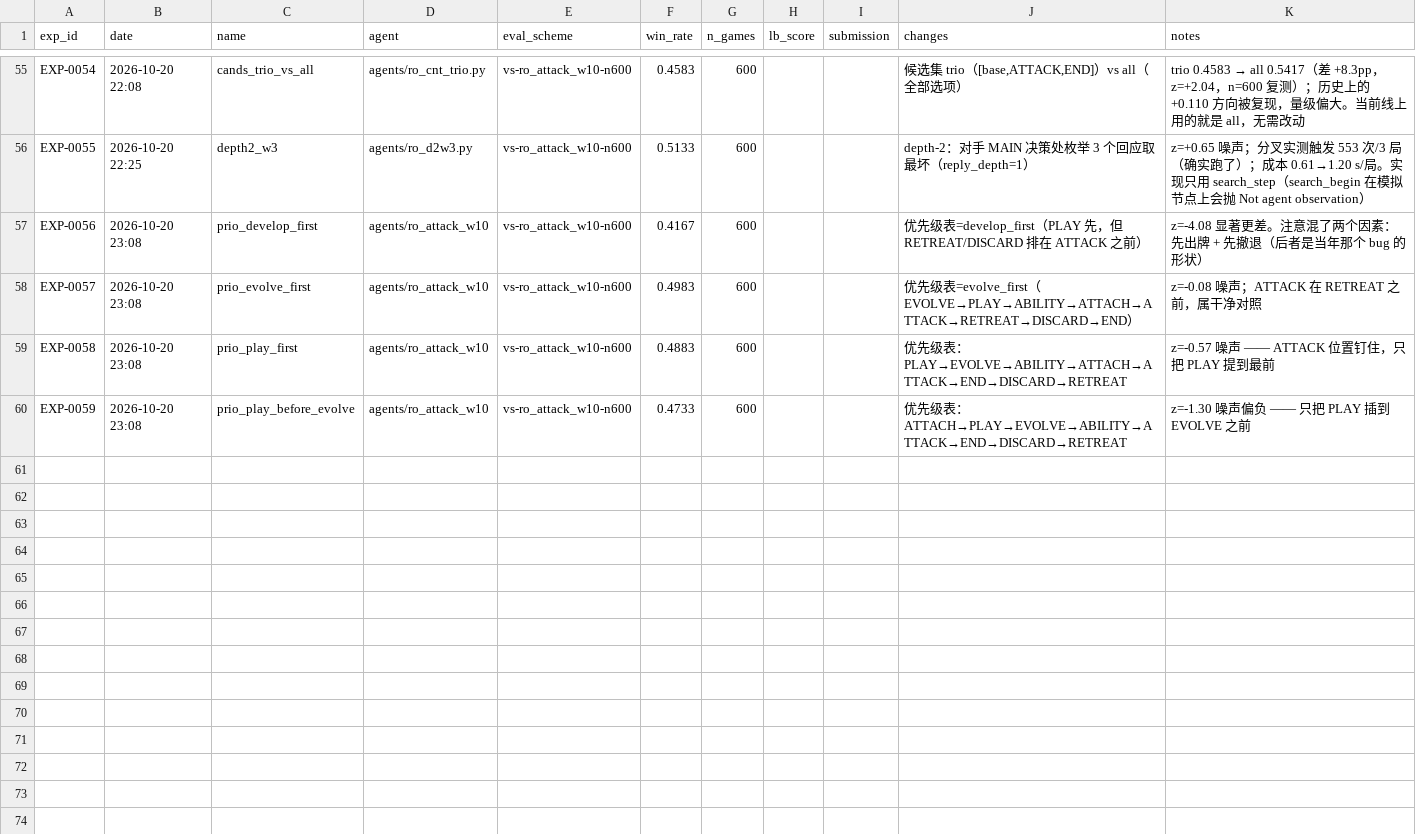
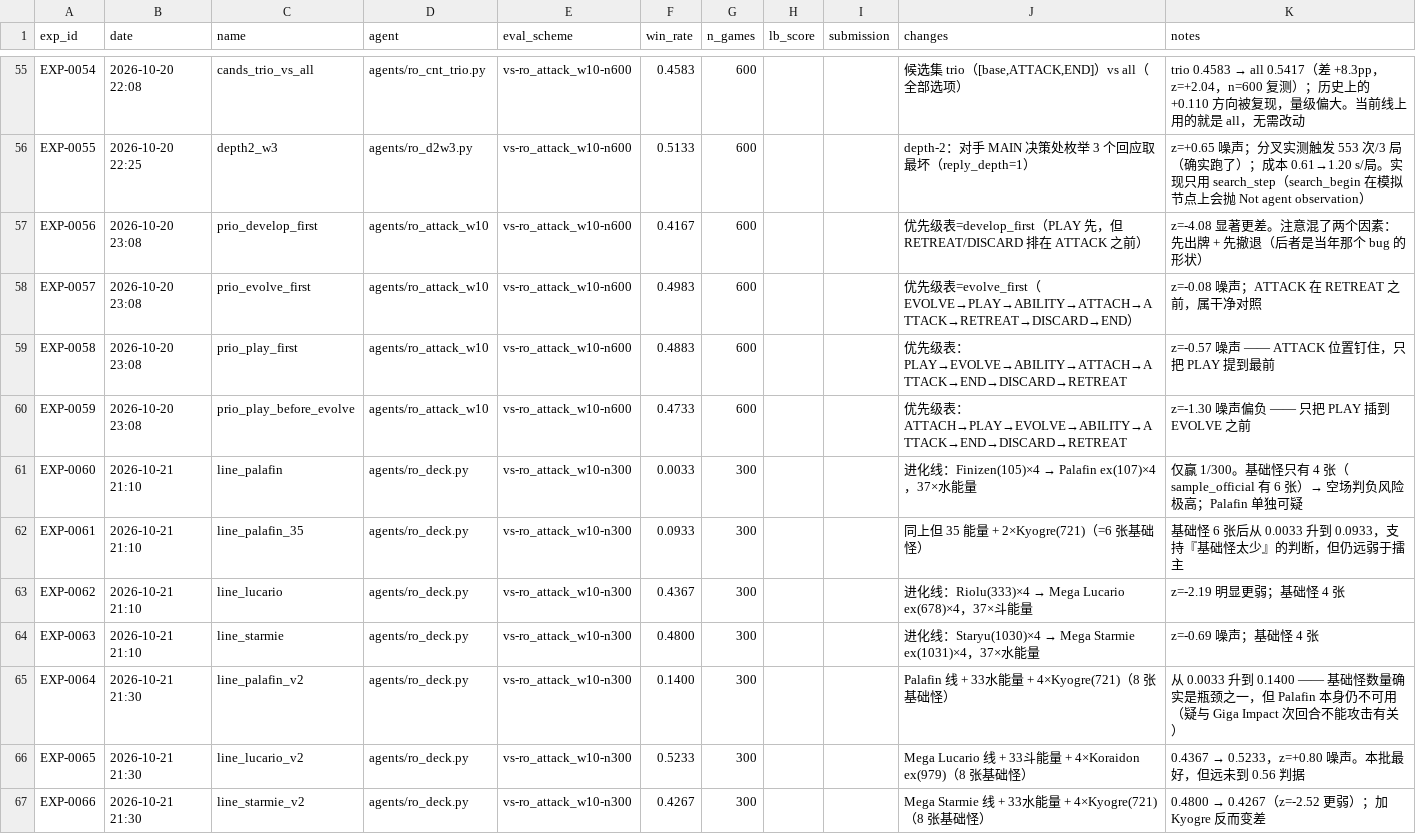
Before and after one commit to zhang1wen2hao3-a11y/kaggle, a CSV file: the-pokemon-company/experiments.csv, drawn as a sheet; only a part is shown, gaps mark what is left out.

Commit message:
sync: the-pokemon-company @ f0ffc4f

```diff
--- a/the-pokemon-company/experiments.csv
+++ b/the-pokemon-company/experiments.csv
@@ -60 +60,8 @@ EXP-0058,2026-10-20 23:08,prio_play_first,agents/ro_attack_w10,vs-ro_attack_w10-
 EXP-0059,2026-10-20 23:08,prio_play_before_evolve,agents/ro_attack_w10,vs-ro_attack_w10-n600,0.4733,600,,,优先级表：ATTACH→PLAY→EVOLVE→ABILITY→ATTACK→END→DISCARD→RETREAT,z=-1.30 噪声偏负 —— 只把 PLAY 插到 EVOLVE 之前
+EXP-0060,2026-10-21 21:10,line_palafin,agents/ro_deck.py,vs-ro_attack_w10-n300,0.0033,300,,,进化线：Finizen(105)×4 → Palafin ex(107)×4，37×水能量,仅赢 1/300。基础怪只有 4 张（sample_official 有 6 张）→ 空场判负风险极高；Palafin 单独可疑
+EXP-0061,2026-10-21 21:10,line_palafin_35,agents/ro_deck.py,vs-ro_attack_w10-n300,0.0933,300,,,同上但 35 能量 + 2×Kyogre(721)（=6 张基础怪）,基础怪 6 张后从 0.0033 升到 0.0933，支持『基础怪太少』的判断，但仍远弱于擂主
+EXP-0062,2026-10-21 21:10,line_lucario,agents/ro_deck.py,vs-ro_attack_w10-n300,0.4367,300,,,进化线：Riolu(333)×4 → Mega Lucario ex(678)×4，37×斗能量,z=-2.19 明显更弱；基础怪 4 张
+EXP-0063,2026-10-21 21:10,line_starmie,agents/ro_deck.py,vs-ro_attack_w10-n300,0.4800,300,,,进化线：Staryu(1030)×4 → Mega Starmie ex(1031)×4，37×水能量,z=-0.69 噪声；基础怪 4 张
+EXP-0064,2026-10-21 21:30,line_palafin_v2,agents/ro_deck.py,vs-ro_attack_w10-n300,0.1400,300,,,Palafin 线 + 33水能量 + 4×Kyogre(721)（8 张基础怪）,从 0.0033 升到 0.1400 —— 基础怪数量确实是瓶颈之一，但 Palafin 本身仍不可用（疑与 Giga Impact 次回合不能攻击有关）
+EXP-0065,2026-10-21 21:30,line_lucario_v2,agents/ro_deck.py,vs-ro_attack_w10-n300,0.5233,300,,,Mega Lucario 线 + 33斗能量 + 4×Koraidon ex(979)（8 张基础怪）,0.4367 → 0.5233，z=+0.80 噪声。本批最好，但远未到 0.56 判据
+EXP-0066,2026-10-21 21:30,line_starmie_v2,agents/ro_deck.py,vs-ro_attack_w10-n300,0.4267,300,,,Mega Starmie 线 + 33水能量 + 4×Kyogre(721)（8 张基础怪）,0.4800 → 0.4267（z=-2.52 更弱）；加 Kyogre 反而变差
```
Also changed, not shown: 10 other files.
